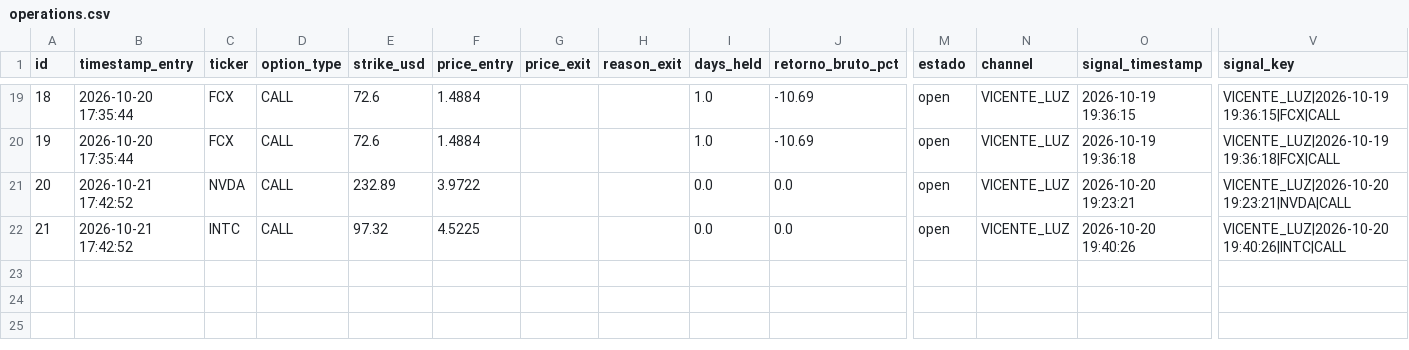
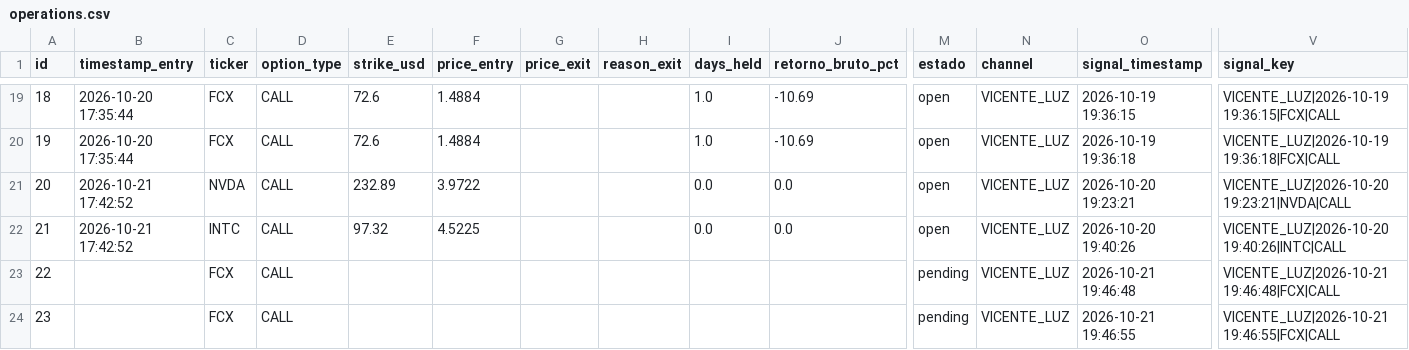
Before and after one commit to sagimax20-create/senales-bolsa-trading, a CSV file: data/operations.csv, drawn as a sheet; only a part is shown, gaps mark what is left out; rows hold the shown columns only; the diff names each change by its address in the sheet, - before the commit and + after, or states it on an @@ line.

```diff
--- a/data/operations.csv
+++ b/data/operations.csv
+row 23: 22 |  | FCX | CALL |  |  |  |  |  |  | pending | VICENTE_LUZ | 2026-10-21 19:46:48 | VICENTE_LUZ|2026-10-21 19:46:48|FCX|CALL
+row 24: 23 |  | FCX | CALL |  |  |  |  |  |  | pending | VICENTE_LUZ | 2026-10-21 19:46:55 | VICENTE_LUZ|2026-10-21 19:46:55|FCX|CALL
```
Also changed, not shown: data/signals.csv, 4 other files.
